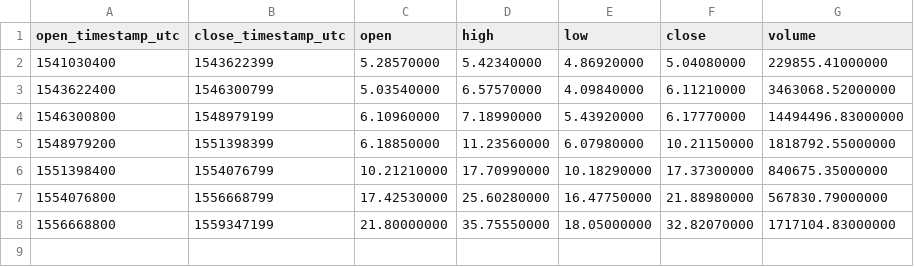
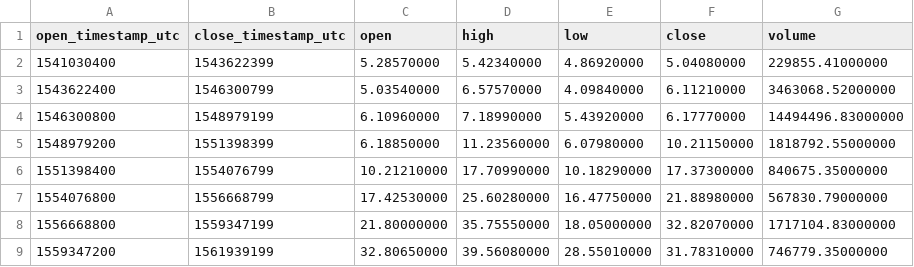
Before and after one commit to cryptobigbro/binance-BNBPAX, a CSV file: binance-BNBPAX-1M.csv, drawn as a sheet; the diff names each change by its address in the sheet, - before the commit and + after, or states it on an @@ line.

```diff
--- a/binance-BNBPAX-1M.csv
+++ b/binance-BNBPAX-1M.csv
+row 9: 1559347200 | 1561939199 | 32.80650000 | 39.56080000 | 28.55010000 | 31.78310000 | 746779.35000000
```
Also changed, not shown: binance-BNBPAX-1d.csv, binance-BNBPAX-1h.csv.
